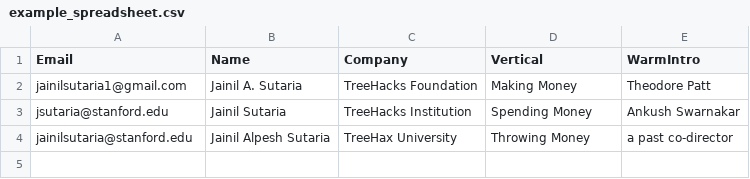
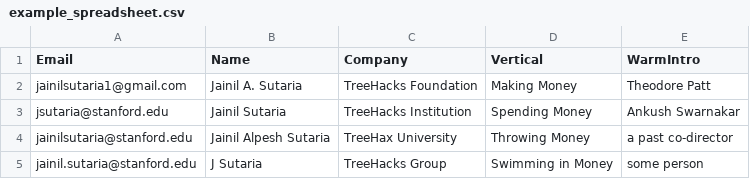
Before and after one commit to jsutaria/cold-emailer, a CSV file: example_spreadsheet.csv, drawn as a sheet.

```diff
--- a/example_spreadsheet.csv
+++ b/example_spreadsheet.csv
@@ -4 +4,2 @@ jsutaria@stanford.edu,Jainil Sutaria,TreeHacks Institution,Spending Money,Ankush
 jainilsutaria@stanford.edu,Jainil Alpesh Sutaria,TreeHax University,Throwing Money,a past co-director
+jainil.sutaria@stanford.edu,J Sutaria,TreeHacks Group,Swimming in Money,some person
```
Also changed, not shown: 5 other files.
